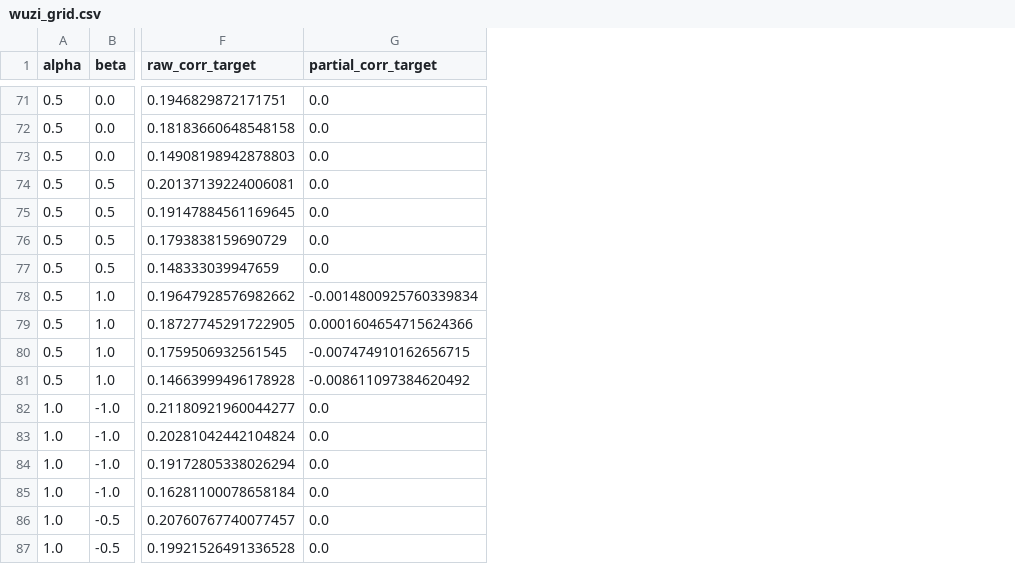
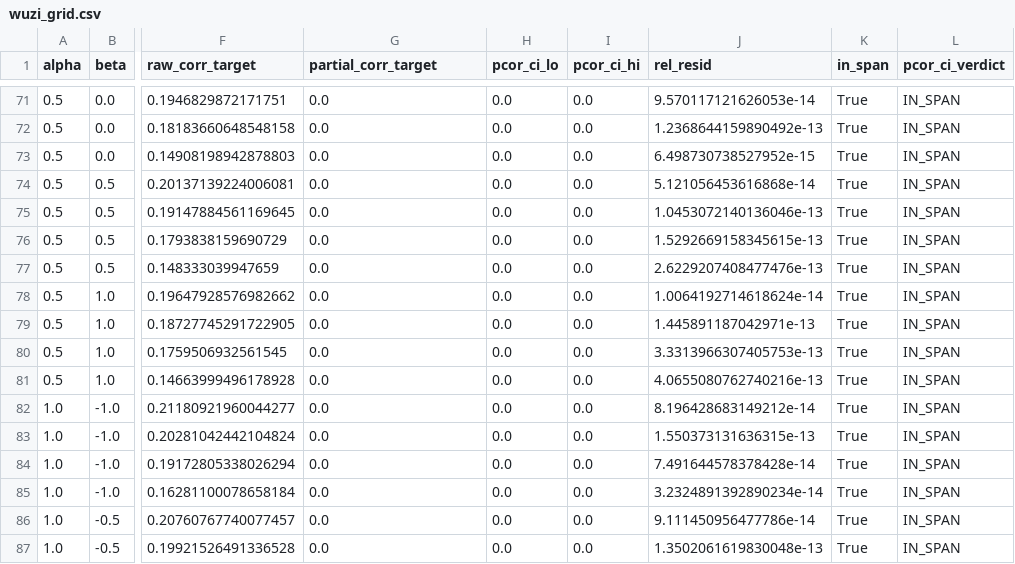
Before and after one commit to Singati2/topological-index-orthogonality, a CSV file: results/lipophilicity/wuzi_grid.csv, drawn as a sheet; only a part is shown, gaps mark what is left out; the diff covers the shown part only; the diff names each change by its address in the sheet, - before the commit and + after, or states it on an @@ line.

```diff
--- a/results/lipophilicity/wuzi_grid.csv
+++ b/results/lipophilicity/wuzi_grid.csv
+column H (pcor_ci_lo), rows 71-87: all 0.0
+column I (pcor_ci_hi), rows 71-87: all 0.0
+column J (rel_resid), rows 71-87: 9.570117121626053e-14 | 1.2368644159890492e-13 | 6.498730738527952e-15 | 5.121056453616868e-14 | 1.0453072140136046e-13 | 1.5292669158345615e-13 | 2.6229207408477476e-13 | 1.0064192714618624e-14 | 1.445891187042971e-13 | 3.3313966307405753e-13 | 4.0655080762740216e-13 | 8.196428683149212e-14 | 1.550373131636315e-13 | 7.491644578378428e-14 | 3.2324891392890234e-14 | 9.111450956477786e-14 | 1.3502061619830048e-13
+column K (in_span), rows 71-87: all True
+column L (pcor_ci_verdict), rows 71-87: all IN_SPAN
-G78 (partial_corr_target): -0.0014800925760339834
+G78 (partial_corr_target): 0.0
-G79 (partial_corr_target): 0.0001604654715624366
+G79 (partial_corr_target): 0.0
-G80 (partial_corr_target): -0.007474910162656715
+G80 (partial_corr_target): 0.0
-G81 (partial_corr_target): -0.008611097384620492
+G81 (partial_corr_target): 0.0
```
Also changed, not shown: 12 edited cells elsewhere in this file, results/esol/wuzi_grid.csv, results/freesolv/wuzi_grid.csv, 23 other files.
